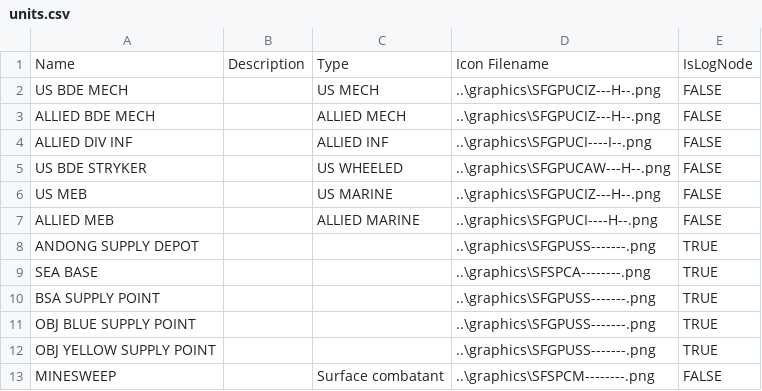
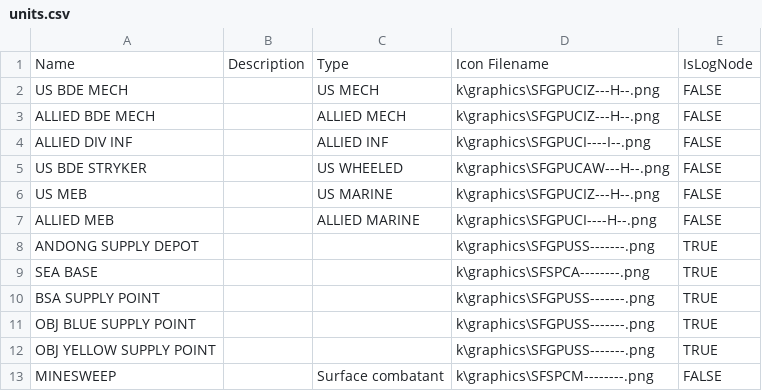
Before and after one commit to vpipkt/lawstPost, a CSV file: exampleGames/k/data/units.csv, drawn as a sheet.

Commit message:
Add second example game and update example game directory to follow best practice organization

```diff
--- a/exampleGames/k/data/units.csv
+++ b/exampleGames/k/data/units.csv
@@ -1,13 +1,13 @@
 Name,Description,Type,Icon Filename,IsLogNode
-"US BDE MECH","","US MECH","..\graphics\SFGPUCIZ---H--.png",FALSE
-"ALLIED BDE MECH","","ALLIED MECH","..\graphics\SFGPUCIZ---H--.png",FALSE
-"ALLIED DIV INF","","ALLIED INF","..\graphics\SFGPUCI----I--.png",FALSE
-"US BDE STRYKER","","US WHEELED","..\graphics\SFGPUCAW---H--.png",FALSE
-"US MEB","","US MARINE","..\graphics\SFGPUCIZ---H--.png",FALSE
-"ALLIED MEB","","ALLIED MARINE","..\graphics\SFGPUCI----H--.png",FALSE
-"ANDONG SUPPLY DEPOT","","","..\graphics\SFGPUSS-------.png",TRUE
-"SEA BASE","","","..\graphics\SFSPCA--------.png",TRUE
-"BSA SUPPLY POINT","","","..\graphics\SFGPUSS-------.png",TRUE
-"OBJ BLUE SUPPLY POINT","","","..\graphics\SFGPUSS-------.png",TRUE
-"OBJ YELLOW SUPPLY POINT","","","..\graphics\SFGPUSS-------.png",TRUE
-"MINESWEEP","","Surface combatant","..\graphics\SFSPCM--------.png",FALSE
+"US BDE MECH","","US MECH","k\graphics\SFGPUCIZ---H--.png",FALSE
+"ALLIED BDE MECH","","ALLIED MECH","k\graphics\SFGPUCIZ---H--.png",FALSE
+"ALLIED DIV INF","","ALLIED INF","k\graphics\SFGPUCI----I--.png",FALSE
+"US BDE STRYKER","","US WHEELED","k\graphics\SFGPUCAW---H--.png",FALSE
+"US MEB","","US MARINE","k\graphics\SFGPUCIZ---H--.png",FALSE
+"ALLIED MEB","","ALLIED MARINE","k\graphics\SFGPUCI----H--.png",FALSE
+"ANDONG SUPPLY DEPOT","","","k\graphics\SFGPUSS-------.png",TRUE
+"SEA BASE","","","k\graphics\SFSPCA--------.png",TRUE
+"BSA SUPPLY POINT","","","k\graphics\SFGPUSS-------.png",TRUE
+"OBJ BLUE SUPPLY POINT","","","k\graphics\SFGPUSS-------.png",TRUE
+"OBJ YELLOW SUPPLY POINT","","","k\graphics\SFGPUSS-------.png",TRUE
+"MINESWEEP","","Surface combatant","k\graphics\SFSPCM--------.png",FALSE
```
Also changed, not shown: exampleGames/k/data/maps.csv, 51 other files.
